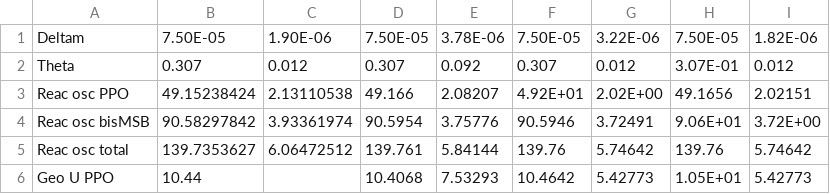
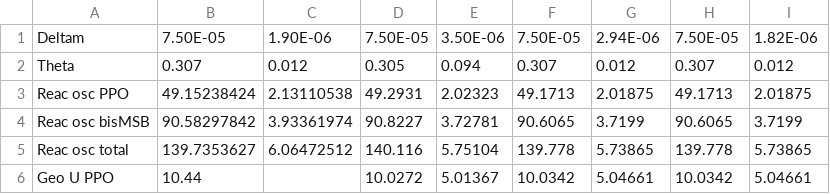
Before and after one commit to willp240/antinullh, a CSV file: tables/oldcsvs/asimov_priors.csv, drawn as a sheet; only a part is shown; the diff covers the shown part only.

```diff
--- a/tables/oldcsvs/asimov_priors.csv
+++ b/tables/oldcsvs/asimov_priors.csv
@@ -1,6 +1,6 @@
-Deltam	7.50E-05	1.90E-06	7.50E-05	3.78E-06	7.50E-05	3.22E-06	7.50E-05	1.82E-06
-Theta	0.307	0.012	0.307	0.092	0.307	0.012	3.07E-01	0.012
-Reac osc PPO	49.15238424	2.13110538	49.166	2.08207	4.92E+01	2.02E+00	49.1656	2.02151
-Reac osc bisMSB	90.58297842	3.93361974	90.5954	3.75776	90.5946	3.72491	9.06E+01	3.72E+00
-Reac osc total	139.7353627	6.06472512	139.761	5.84144	139.76	5.74642	139.76	5.74642
-Geo U PPO	10.44		10.4068	7.53293	10.4642	5.42773	1.05E+01	5.42773
+Deltam	7.50E-05	1.90E-06	7.50E-05	3.50E-06	7.50E-05	2.94E-06	7.50E-05	1.82E-06
+Theta	0.307	0.012	0.305	0.094	0.307	0.012	0.307	0.012
+Reac osc PPO	49.15238424	2.13110538	49.2931	2.02323	49.1713	2.01875	49.1713	2.01875
+Reac osc bisMSB	90.58297842	3.93361974	90.8227	3.72781	90.6065	3.7199	90.6065	3.7199
+Reac osc total	139.7353627	6.06472512	140.116	5.75104	139.778	5.73865	139.778	5.73865
+Geo U PPO	10.44		10.0272	5.01367	10.0342	5.04661	10.0342	5.04661
```
Also changed, not shown: 147 edited cells elsewhere in this file, tables/asimov_alphan_priors.csv, tables/asimov_priors.csv, 11 other files.
